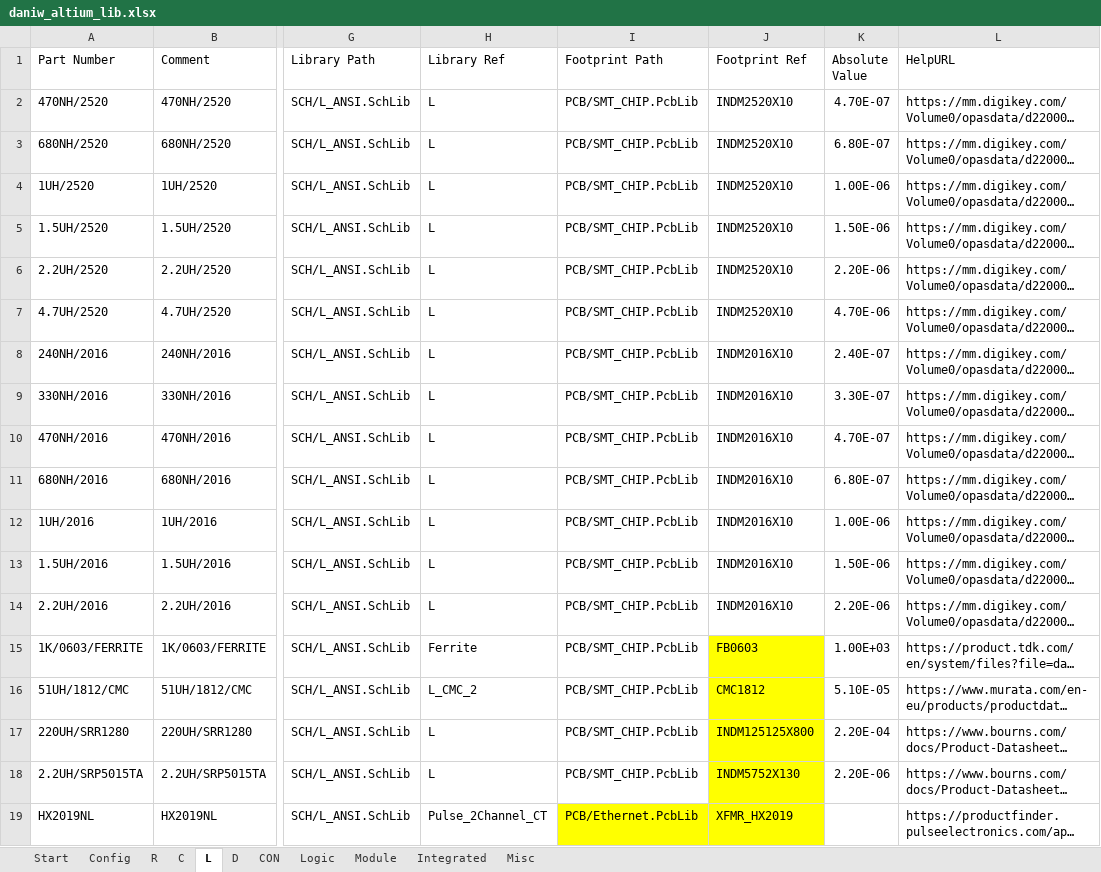
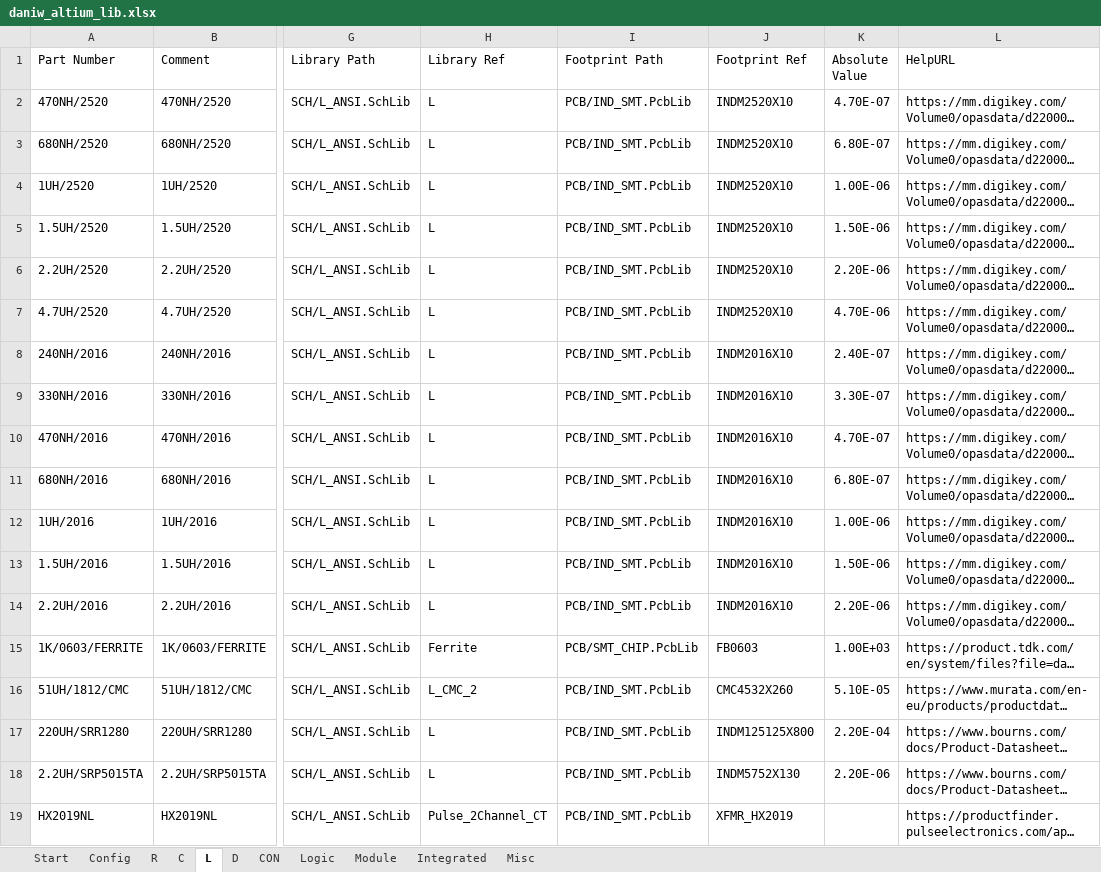
Before and after one commit to daniw/altium_lib, an Excel workbook: daniw_altium_lib.xlsx, sheet L, drawn as a sheet; only a part is shown, gaps mark what is left out; long unchanged cells end in …; values as stored, in another font and other column widths than the file's, no borders; the diff names each change by its address in the sheet, - before the commit and + after, or states it on an @@ line.

Commit message:
Updated library with additional Libs, fixed TPS1H000 Error and fixed Footprints of various ICs that were new.

```diff
--- a/daniw_altium_lib.xlsx (sheet L)
+++ b/daniw_altium_lib.xlsx (sheet L)
-I2:I14 (Footprint Path): PCB/SMT_CHIP.PcbLib
+I2:I14 (Footprint Path): PCB/IND_SMT.PcbLib
-J15:J18 fill: #FFFF00
+J15:J18 fill: none
-I16:I18 (Footprint Path): PCB/SMT_CHIP.PcbLib
+I16:I18 (Footprint Path): PCB/IND_SMT.PcbLib
-J16 (Footprint Ref): CMC1812
+J16 (Footprint Ref): CMC4532X260
-I19 (Footprint Path): PCB/Ethernet.PcbLib
+I19 (Footprint Path): PCB/IND_SMT.PcbLib
-I19:J19 fill: #FFFF00
+I19:J19 fill: none
```
Also changed, not shown: sheet R, sheet C, sheet Integrated, sheet Misc, sheet CON, 2 other files.
